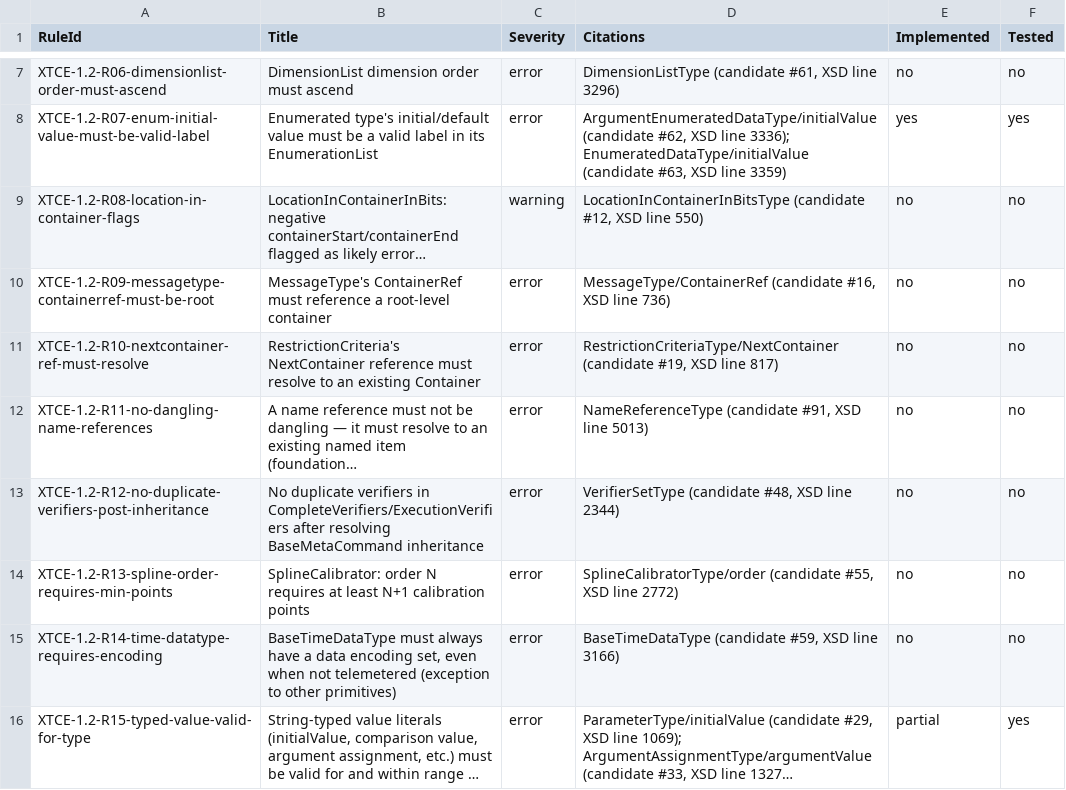
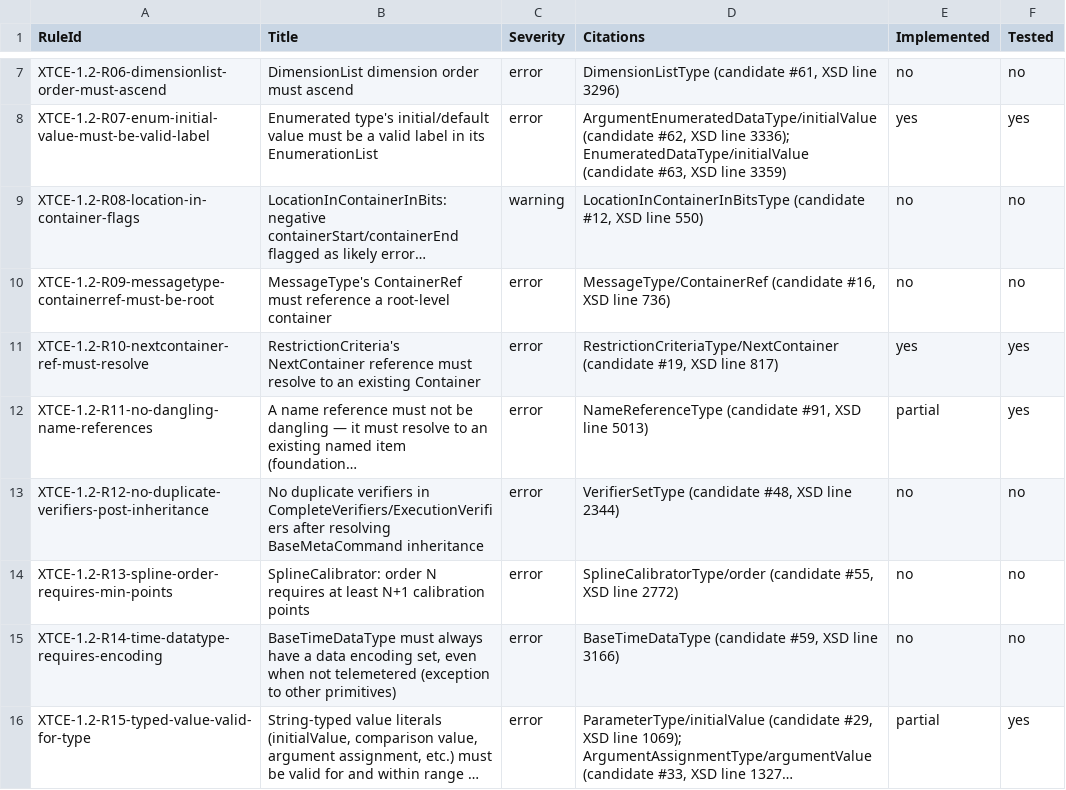
Before and after one commit to iankarlinsey/xtce-workshop, a CSV file: research/xtce-1.2-rule-matrix.csv, drawn as a sheet; only a part is shown, gaps mark what is left out; long unchanged cells end in …; the diff names each change by its address in the sheet, - before the commit and + after, or states it on an @@ line.

```diff
--- a/research/xtce-1.2-rule-matrix.csv
+++ b/research/xtce-1.2-rule-matrix.csv
-E11 (Implemented): no
+E11 (Implemented): yes
-F11:F12 (Tested): no
+F11:F12 (Tested): yes
-E12 (Implemented): no
+E12 (Implemented): partial
```
Also changed, not shown: 11 other files.
